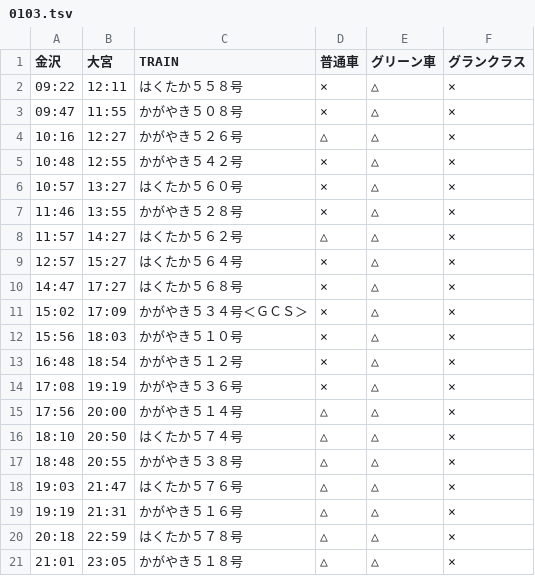
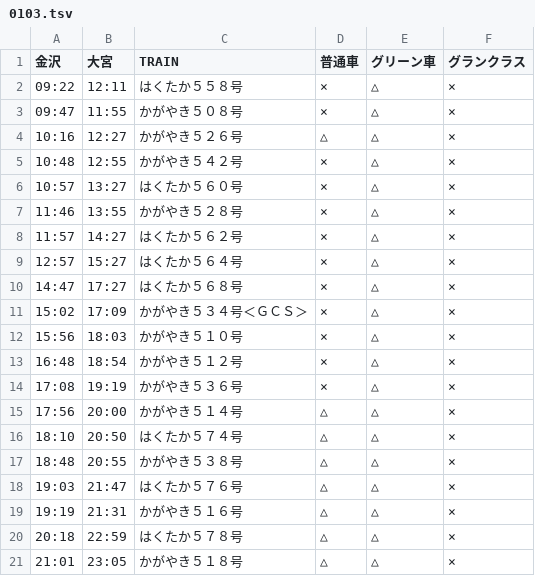
Before and after one commit to stockaitkenwaterman/DEPARTURES, a TSV file: 0103.tsv, drawn as a sheet.

```diff
--- a/0103.tsv
+++ b/0103.tsv
@@ -7,3 +7,3 @@
 11:46	13:55	かがやき５２８号	×	△	×
-11:57	14:27	はくたか５６２号	△	△	×
+11:57	14:27	はくたか５６２号	×	△	×
 12:57	15:27	はくたか５６４号	×	△	×
```
Also changed, not shown: 1 other file.
